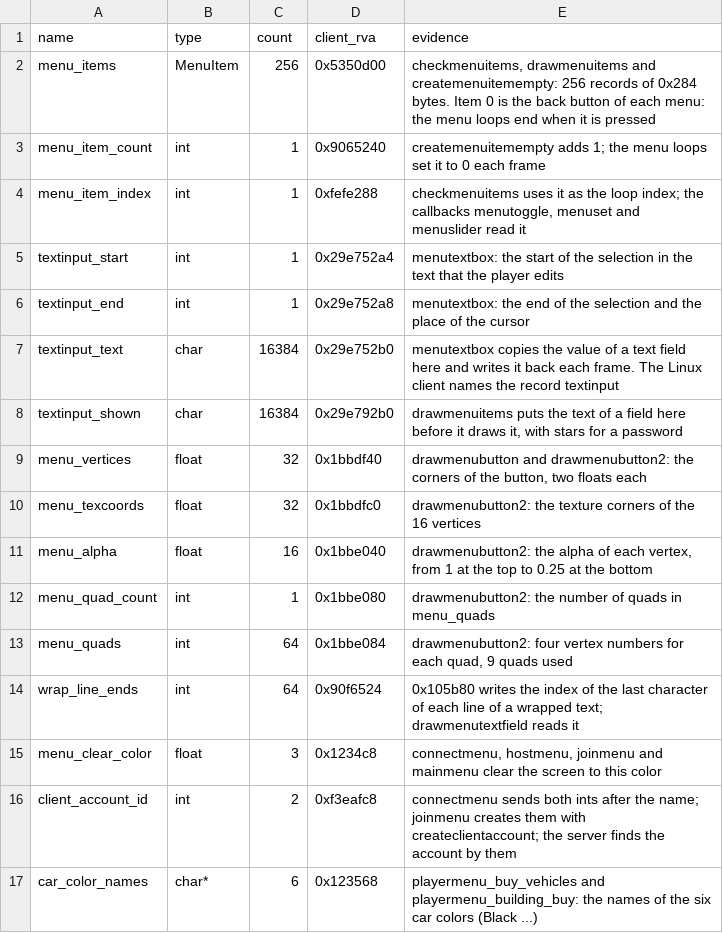
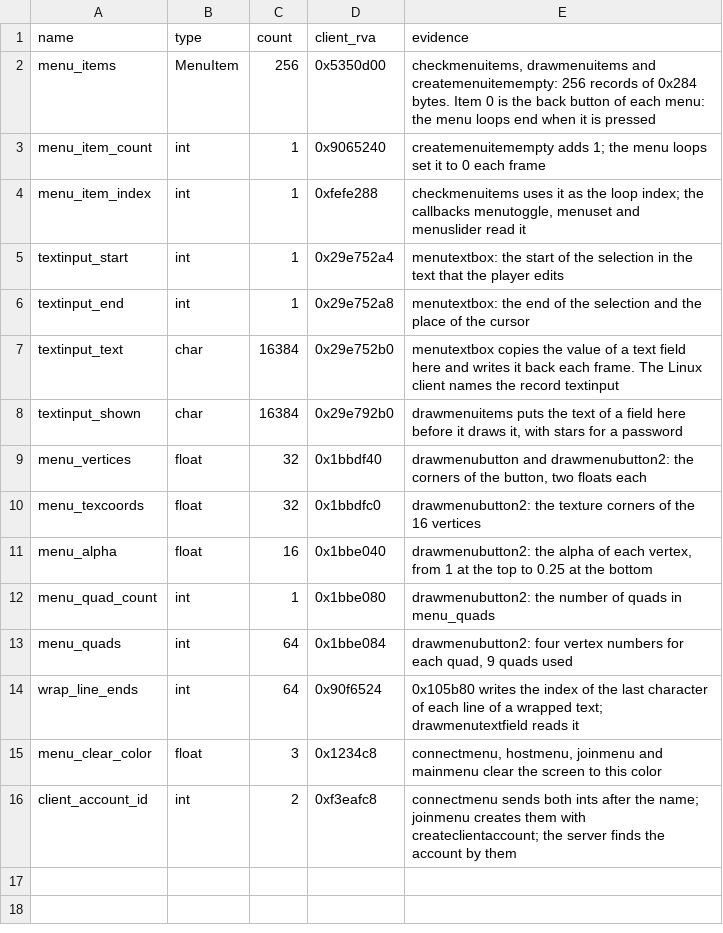
Before and after one commit to TheGreatVulpzin/OpenSubRosa24, a CSV file: analysis/client_win/group_globals_C5.csv, drawn as a sheet.

Commit message:
Client C5: use the shared names for the round time, account key and car colors
After the merge of the client Option and Game records, the menus read
sr_data_option.roundtime, sr_data_game.client_account_key and
sr_data_carcolorname. The local offsets and the client copy of the
color table go away.

Tests: pmenu_6, pmenu_10, pmenu_3, bedit, menu, menu_option, menu_draw
and brender_0 after the merge: 22 results same.

```diff
--- a/analysis/client_win/group_globals_C5.csv
+++ b/analysis/client_win/group_globals_C5.csv
@@ -16,2 +16 @@ menu_clear_color,float,3,0x1234c8,"connectmenu, hostmenu, joinmenu and mainmenu
 client_account_id,int,2,0xf3eafc8,"connectmenu sends both ints after the name; joinmenu creates them with createclientaccount; the server finds the account by them"
-car_color_names,char*,6,0x123568,"playermenu_buy_vehicles and playermenu_building_buy: the names of the six car colors (Black ...)"
```
Also changed, not shown: 3 other files.
